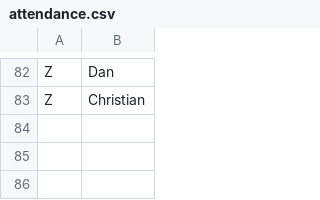
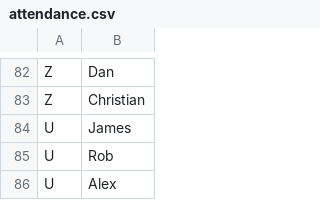
Before and after one commit to JimShady/atozpubcrawls, a CSV file: attendance.csv, drawn as a sheet; only a part is shown, gaps mark what is left out; the diff names each change by its address in the sheet, - before the commit and + after, or states it on an @@ line.

```diff
--- a/attendance.csv
+++ b/attendance.csv
+row 84: U | James
+row 85: U | Rob
+row 86: U | Alex
```
Also changed, not shown: crawls.csv, pubs.csv, 1 other file.
